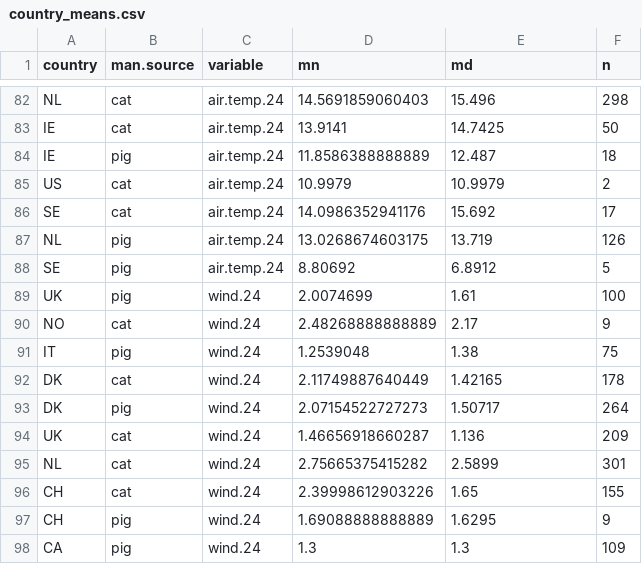
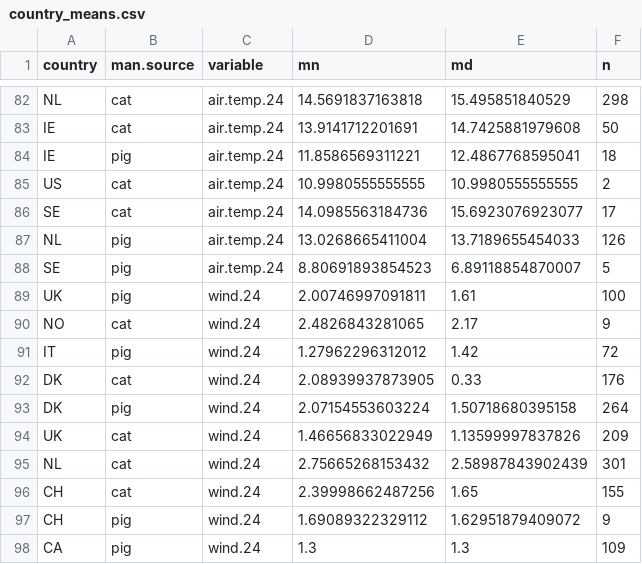
Before and after one commit to AU-BCE-EE/ALFAM2-data, a CSV file: summaries/averages/output/country_means.csv, drawn as a sheet; only a part is shown, gaps mark what is left out; the diff covers the shown part only; the diff names each change by its address in the sheet, - before the commit and + after, or states it on an @@ line.

```diff
--- a/summaries/averages/output/country_means.csv
+++ b/summaries/averages/output/country_means.csv
-D82 (mn): 14.5691859060403
+D82 (mn): 14.5691837163818
-E82 (md): 15.496
+E82 (md): 15.495851840529
-D83 (mn): 13.9141
+D83 (mn): 13.9141712201691
-E83 (md): 14.7425
+E83 (md): 14.7425881979608
-D84 (mn): 11.8586388888889
+D84 (mn): 11.8586569311221
-E84 (md): 12.487
+E84 (md): 12.4867768595041
-D85 (mn): 10.9979
+D85 (mn): 10.9980555555555
-E85 (md): 10.9979
+E85 (md): 10.9980555555555
-D86 (mn): 14.0986352941176
+D86 (mn): 14.0985563184736
-E86 (md): 15.692
+E86 (md): 15.6923076923077
-D87 (mn): 13.0268674603175
+D87 (mn): 13.0268665411004
-E87 (md): 13.719
+E87 (md): 13.7189655454033
-D88 (mn): 8.80692
+D88 (mn): 8.80691893854523
-E88 (md): 6.8912
+E88 (md): 6.89118854870007
-D89 (mn): 2.0074699
+D89 (mn): 2.00746997091811
-D90 (mn): 2.48268888888889
+D90 (mn): 2.4826843281065
-D91 (mn): 1.2539048
+D91 (mn): 1.27962296312012
-E91 (md): 1.38
+E91 (md): 1.42
-F91 (n): 75
+F91 (n): 72
-D92 (mn): 2.11749887640449
+D92 (mn): 2.08939937873905
-E92 (md): 1.42165
+E92 (md): 0.33
-F92 (n): 178
+F92 (n): 176
-D93 (mn): 2.07154522727273
+D93 (mn): 2.07154553603224
-E93 (md): 1.50717
+E93 (md): 1.50718680395158
-D94 (mn): 1.46656918660287
+D94 (mn): 1.46656833022949
-E94 (md): 1.136
+E94 (md): 1.13599997837826
-D95 (mn): 2.75665375415282
+D95 (mn): 2.75665268153432
-E95 (md): 2.5899
+E95 (md): 2.58987843902439
-D96 (mn): 2.39998612903226
+D96 (mn): 2.39998662487256
-D97 (mn): 1.69088888888889
+D97 (mn): 1.69089322329112
-E97 (md): 1.6295
+E97 (md): 1.62951879409072
```
Also changed, not shown: 71 edited cells elsewhere in this file, logs/04/csv/AU-Larsen__Mikael_Løvig/AU_ALFAM2_8.3_N-Grass_Acid_plot.csv, logs/04/csv/AU-Pedersen__Johanna_/AU_ALFAM2_template_8.3_NGrass1+2_plot.csv, 20 other files.
